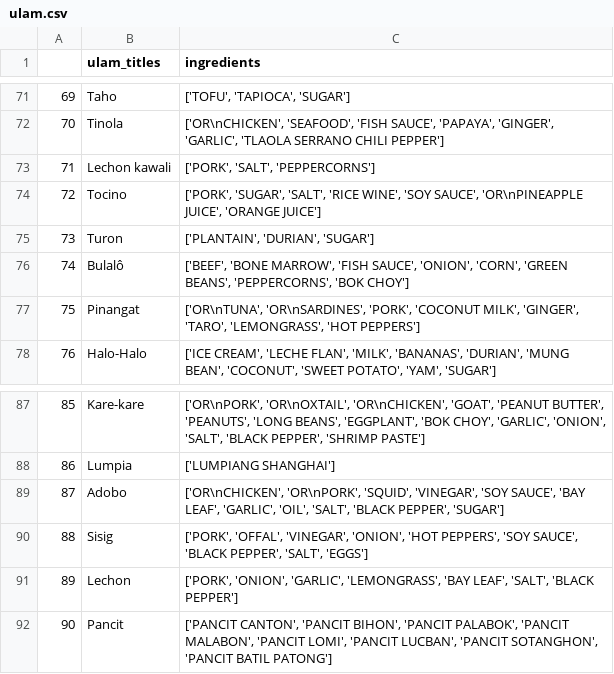
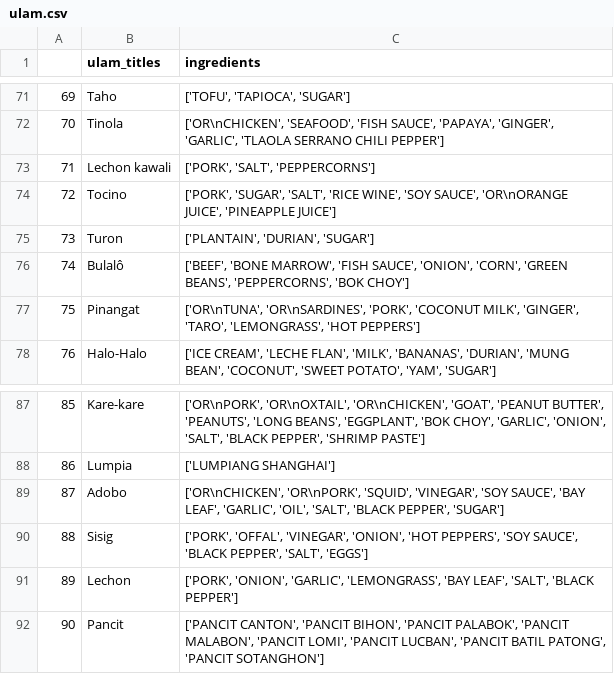
Before and after one commit to fvea/recipe-recommender-system, a CSV file: data_collection/ulam.csv, drawn as a sheet; only a part is shown, gaps mark what is left out; the diff covers the shown part only; the diff names each change by its address in the sheet, - before the commit and + after, or states it on an @@ line.

```diff
--- a/data_collection/ulam.csv
+++ b/data_collection/ulam.csv
@@ column A renumbered between rows 15 and 86 @@
-C74 (ingredients): …'SOY SAUCE', 'OR\nPINEAPPLE JUICE', 'ORANGE JUICE']
+C74 (ingredients): …'SOY SAUCE', 'OR\nORANGE JUICE', 'PINEAPPLE JUICE']
-C92 (ingredients): …LUCBAN', 'PANCIT SOTANGHON', 'PANCIT BATIL PATONG']
+C92 (ingredients): …LUCBAN', 'PANCIT BATIL PATONG', 'PANCIT SOTANGHON']
```
Also changed, not shown: 1 added row, 1 removed row, 14 moved rows and 1 edited cell elsewhere in this file, 2 other files.
